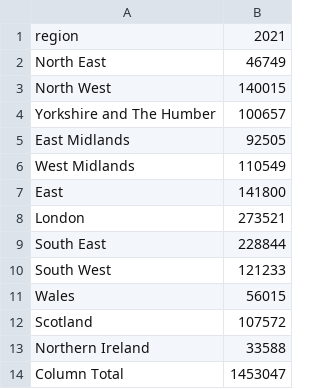
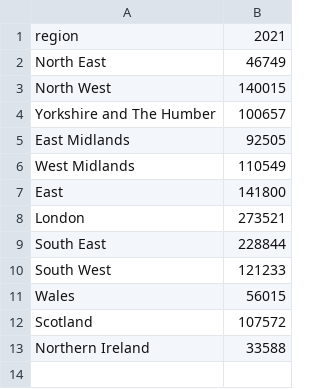
Before and after one commit to jam-uddin/datavis, a CSV file: nomis_2023_12_14_134415.csv, drawn as a sheet.

Commit message:
Add files via upload

```diff
--- a/nomis_2023_12_14_134415.csv
+++ b/nomis_2023_12_14_134415.csv
@@ -13,2 +13 @@ Scotland,107572
 Northern Ireland,33588
-Column Total,1453047
```
